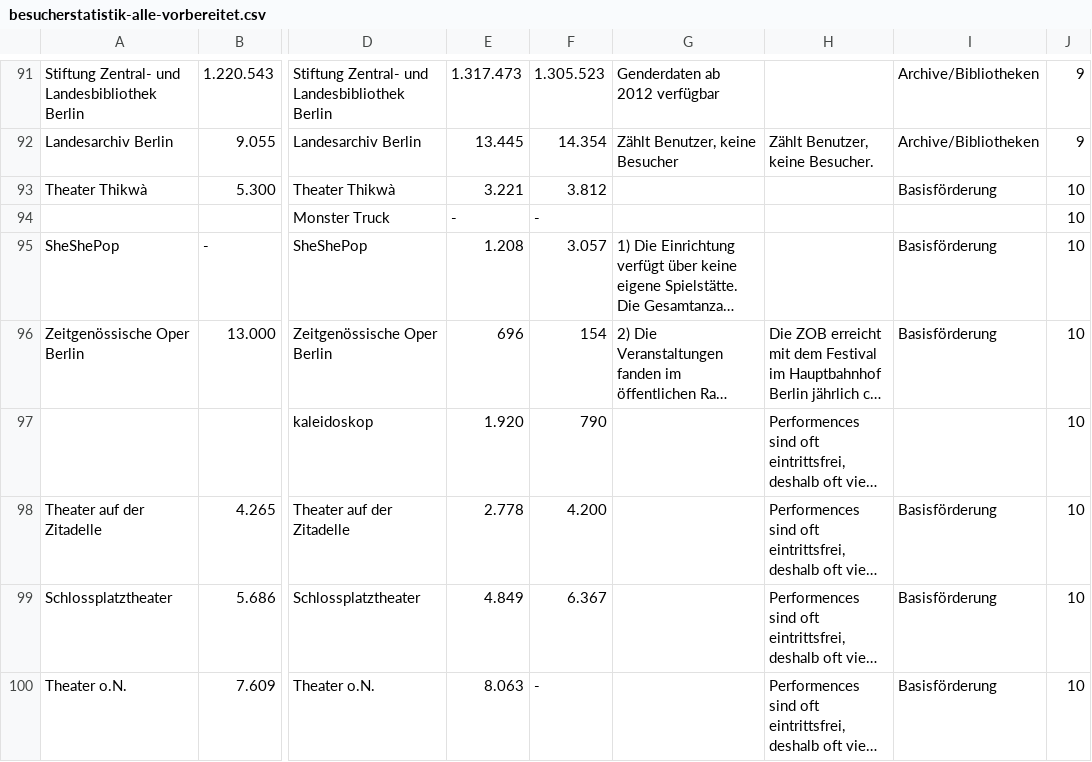
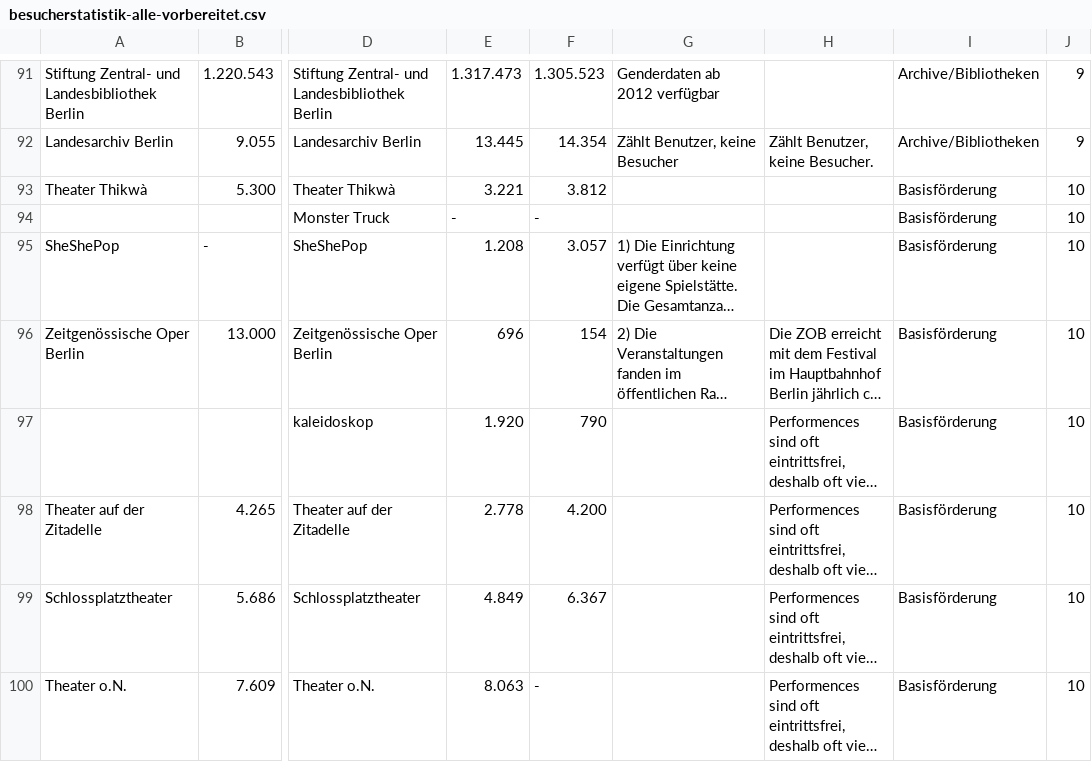
Before and after one commit to jascha-je/Data-Visualization, a CSV file: Sprint_1/data/csv/besucherstatistik-alle-vorbereitet.csv, drawn as a sheet; only a part is shown, gaps mark what is left out; long unchanged cells end in …; the diff names each change by its address in the sheet, - before the commit and + after, or states it on an @@ line.

Commit message:
added missing categories to raw data

```diff
--- a/Sprint_1/data/csv/besucherstatistik-alle-vorbereitet.csv
+++ b/Sprint_1/data/csv/besucherstatistik-alle-vorbereitet.csv
-I94: (empty)
+I94: Basisförderung
-I97: (empty)
+I97: Basisförderung
```
Also changed, not shown: 1 other file.
